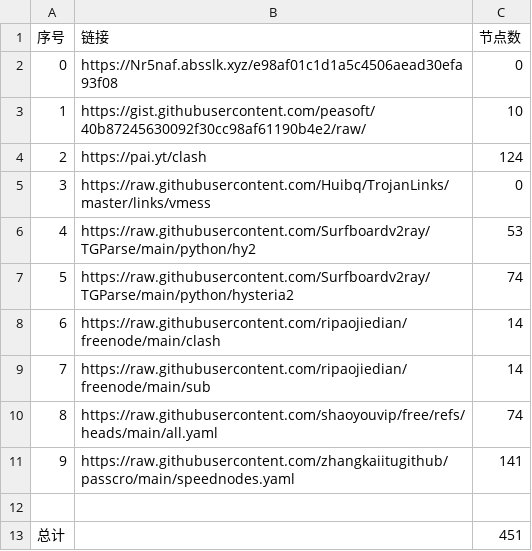
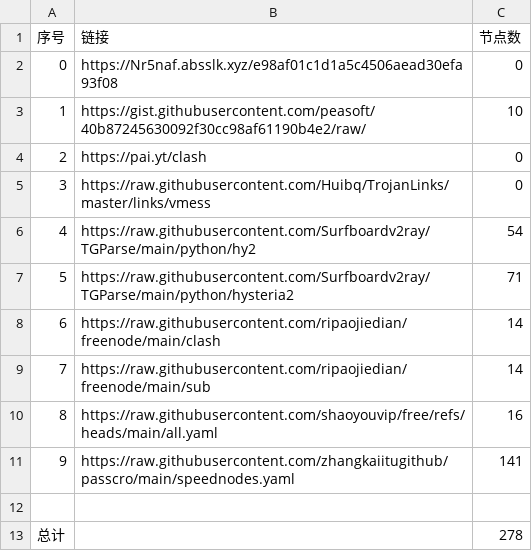
Before and after one commit to yamalxd/NoMoreWalls, a CSV file: list_result.csv, drawn as a sheet.

```diff
--- a/list_result.csv
+++ b/list_result.csv
@@ -3,11 +3,11 @@
 1,https://gist.githubusercontent.com/peasoft/40b87245630092f30cc98af61190b4e2/raw/,10
-2,https://pai.yt/clash,124
+2,https://pai.yt/clash,0
 3,https://raw.githubusercontent.com/Huibq/TrojanLinks/master/links/vmess,0
-4,https://raw.githubusercontent.com/Surfboardv2ray/TGParse/main/python/hy2,53
-5,https://raw.githubusercontent.com/Surfboardv2ray/TGParse/main/python/hysteria2,74
+4,https://raw.githubusercontent.com/Surfboardv2ray/TGParse/main/python/hy2,54
+5,https://raw.githubusercontent.com/Surfboardv2ray/TGParse/main/python/hysteria2,71
 6,https://raw.githubusercontent.com/ripaojiedian/freenode/main/clash,14
 7,https://raw.githubusercontent.com/ripaojiedian/freenode/main/sub,14
-8,https://raw.githubusercontent.com/shaoyouvip/free/refs/heads/main/all.yaml,74
+8,https://raw.githubusercontent.com/shaoyouvip/free/refs/heads/main/all.yaml,16
 9,https://raw.githubusercontent.com/zhangkaiitugithub/passcro/main/speednodes.yaml,141
 
-总计,,451
+总计,,278
```
Also changed, not shown: 30 other files.
